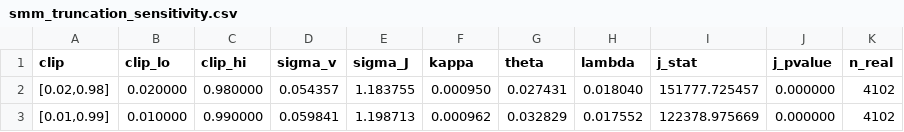
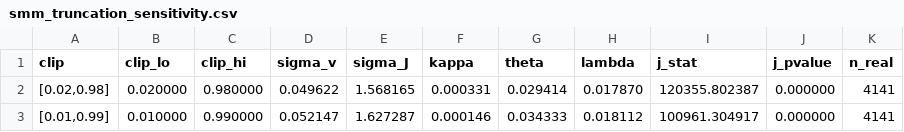
Before and after one commit to MilindCodes/prediction-market-research, a CSV file: data/processed/smm_truncation_sensitivity.csv, drawn as a sheet.

```diff
--- a/data/processed/smm_truncation_sensitivity.csv
+++ b/data/processed/smm_truncation_sensitivity.csv
@@ -1,3 +1,3 @@
 clip,clip_lo,clip_hi,sigma_v,sigma_J,kappa,theta,lambda,j_stat,j_pvalue,n_real
-"[0.02,0.98]",0.020000,0.980000,0.054357,1.183755,0.000950,0.027431,0.018040,151777.725457,0.000000,4102
-"[0.01,0.99]",0.010000,0.990000,0.059841,1.198713,0.000962,0.032829,0.017552,122378.975669,0.000000,4102
+"[0.02,0.98]",0.020000,0.980000,0.049622,1.568165,0.000331,0.029414,0.017870,120355.802387,0.000000,4141
+"[0.01,0.99]",0.010000,0.990000,0.052147,1.627287,0.000146,0.034333,0.018112,100961.304917,0.000000,4141
```
Also changed, not shown: data/processed/smm_bucketing.csv, 19 other files.
